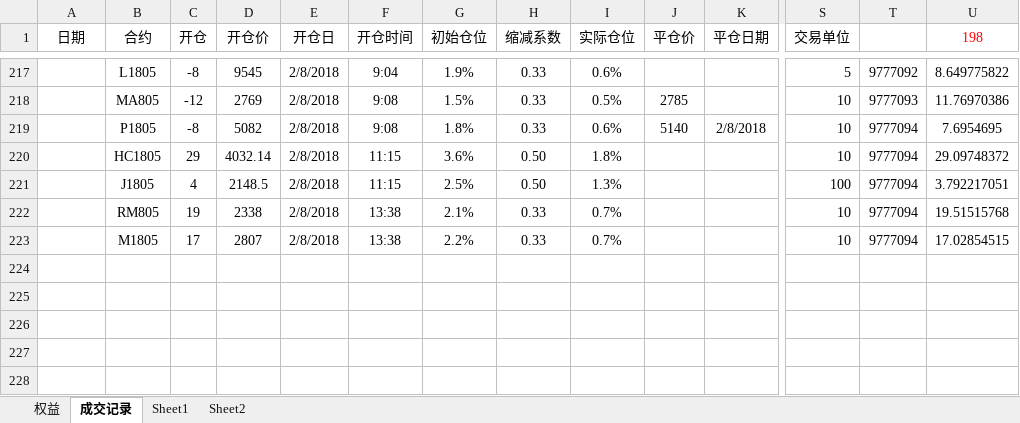
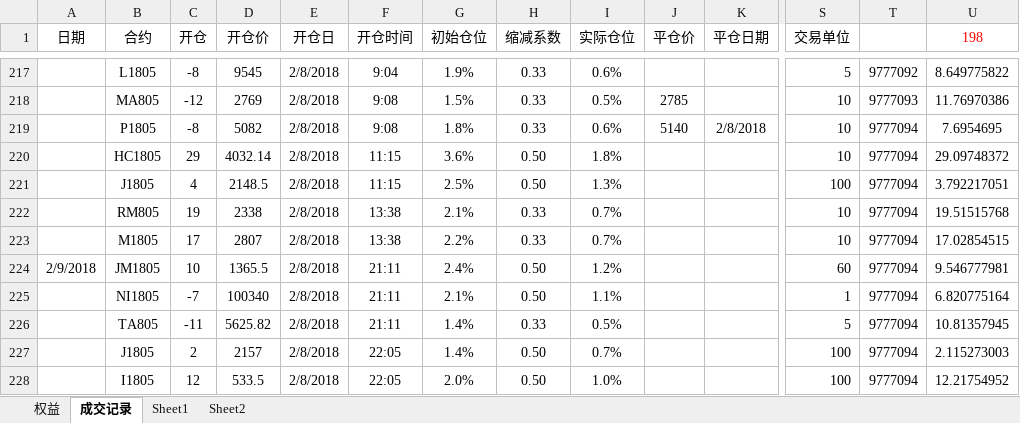
Before and after one commit to ildhj0116/Work, an Excel workbook: Simulation_Trade/Trend/SimulationTrading_try_vba.xlsm, sheet 成交记录, drawn as a sheet; only a part is shown, gaps mark what is left out; values as stored, in another font and other column widths than the file's, no borders; rows hold the shown columns only; the diff names each change by its address in the sheet, - before the commit and + after, or states it on an @@ line.

Commit message:
2.8 h

```diff
--- a/Simulation_Trade/Trend/SimulationTrading_try_vba.xlsm (sheet 成交记录)
+++ b/Simulation_Trade/Trend/SimulationTrading_try_vba.xlsm (sheet 成交记录)
+row 224: 2/9/2018 | JM1805 | 10 | 1365.5 | 2/8/2018 | 21:11 | 2.4% | 0.50 | 1.2% |  |  | 60 | 9777094 | 9.546777981
+row 225:  | NI1805 | -7 | 100340 | 2/8/2018 | 21:11 | 2.1% | 0.50 | 1.1% |  |  | 1 | 9777094 | 6.820775164
+row 226:  | TA805 | -11 | 5625.82 | 2/8/2018 | 21:11 | 1.4% | 0.33 | 0.5% |  |  | 5 | 9777094 | 10.81357945
+row 227:  | J1805 | 2 | 2157 | 2/8/2018 | 22:05 | 1.4% | 0.50 | 0.7% |  |  | 100 | 9777094 | 2.115273003
+row 228:  | I1805 | 12 | 533.5 | 2/8/2018 | 22:05 | 2.0% | 0.50 | 1.0% |  |  | 100 | 9777094 | 12.21754952
```
Also changed, not shown: charts or pictures.
